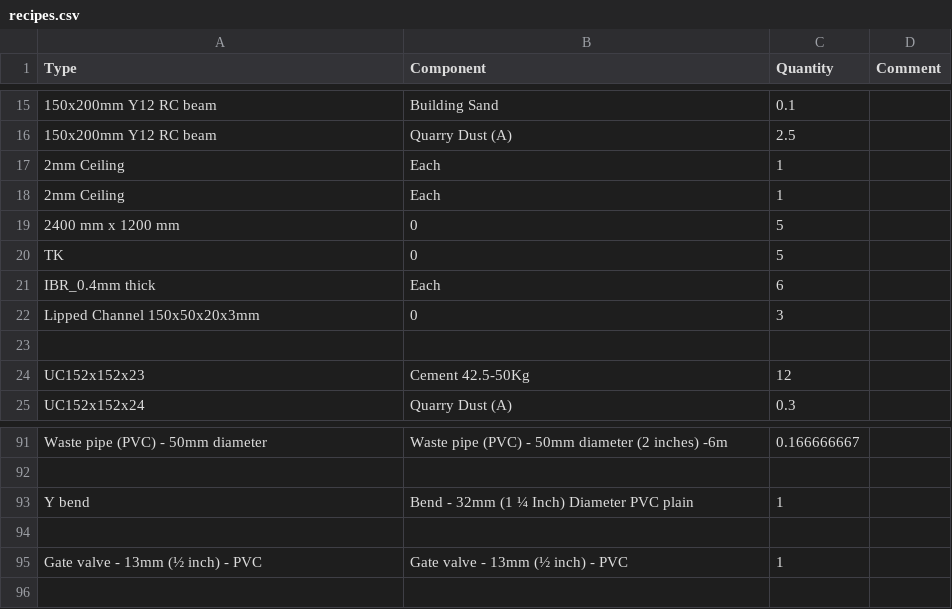
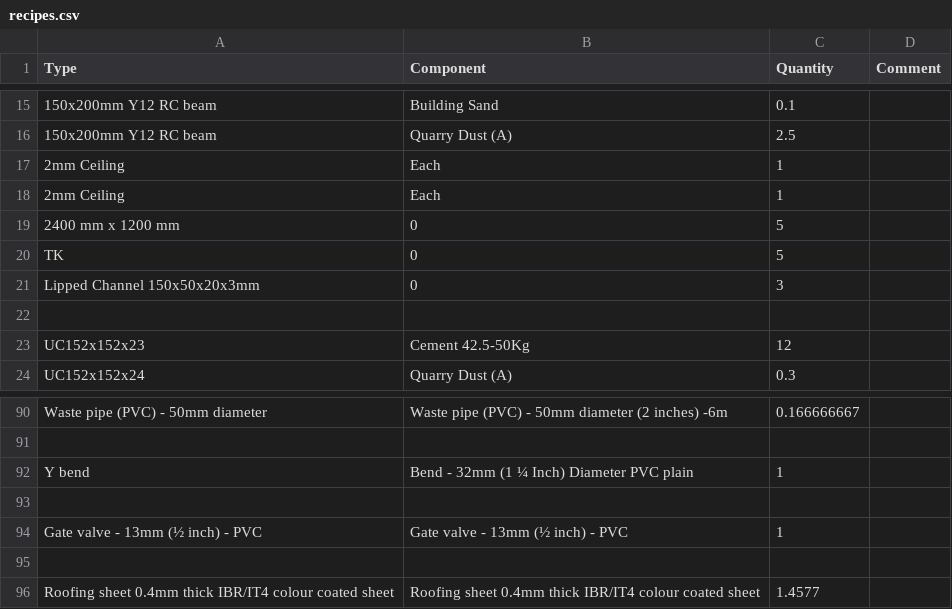
Before and after one commit to SwanaWJ/pyrevit-CostEstimates, a CSV file: tools.extension/PyCostEstimates.tab/Cost Update.panel/Multi csv.pushbutton/recipes.csv, drawn as a sheet; only a part is shown, gaps mark what is left out; removed rows and columns are numbered as before the commit, all else as after; the diff names each change by its address in the sheet, - before the commit and + after, or states it on an @@ line.

```diff
--- a/tools.extension/PyCostEstimates.tab/Cost Update.panel/Multi csv.pushbutton/recipes.csv
+++ b/tools.extension/PyCostEstimates.tab/Cost Update.panel/Multi csv.pushbutton/recipes.csv
-row 21: IBR_0.4mm thick | Each | 6
+row 95: (empty)
+row 96: Roofing sheet 0.4mm thick IBR/IT4 colour coated sheet | Roofing sheet 0.4mm thick IBR/IT4 colour coated sheet | 1.4577
```
Also changed, not shown: 1 other file.
